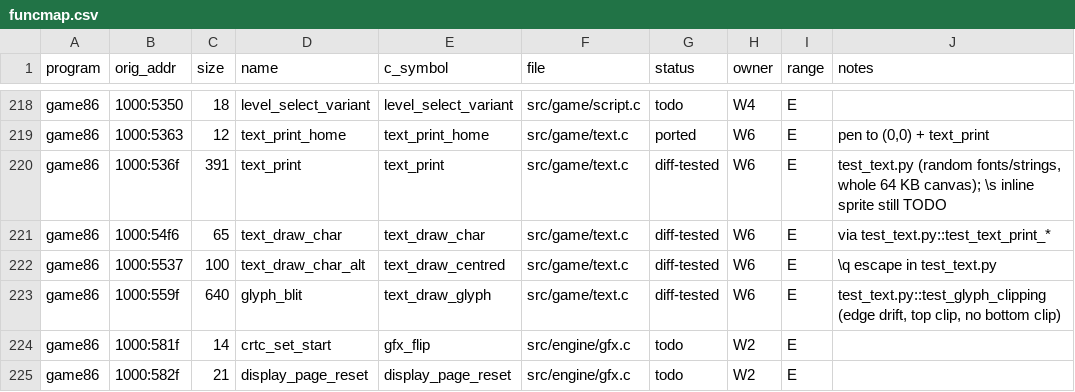
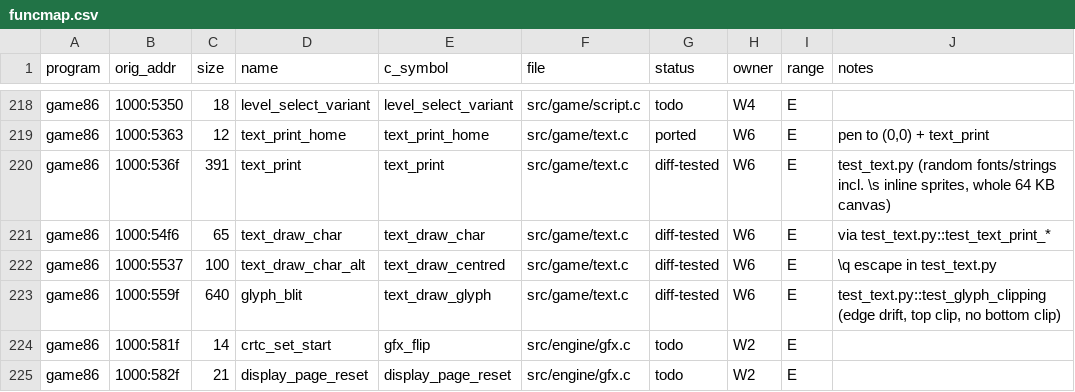
Before and after one commit to JorgeNachtigall/llamatron-2112-decompilation, a CSV file: docs/funcmap.csv, drawn as a sheet; only a part is shown, gaps mark what is left out.

Commit message:
W6: \s inline sprites in text_print (sprite lookup hook, leaves dirty recording off like 1000:5458); oracle test

```diff
--- a/docs/funcmap.csv
+++ b/docs/funcmap.csv
@@ -219,3 +219,3 @@ game86,1000:5350,18,level_select_variant,level_select_variant,src/game/script.c,
 game86,1000:5363,12,text_print_home,text_print_home,src/game/text.c,ported,W6,E,"pen to (0,0) + text_print"
-game86,1000:536f,391,text_print,text_print,src/game/text.c,diff-tested,W6,E,"test_text.py (random fonts/strings, whole 64 KB canvas); \s inline sprite still TODO"
+game86,1000:536f,391,text_print,text_print,src/game/text.c,diff-tested,W6,E,"test_text.py (random fonts/strings incl. \s inline sprites, whole 64 KB canvas)"
 game86,1000:54f6,65,text_draw_char,text_draw_char,src/game/text.c,diff-tested,W6,E,via test_text.py::test_text_print_*
```
Also changed, not shown: 3 other files.
